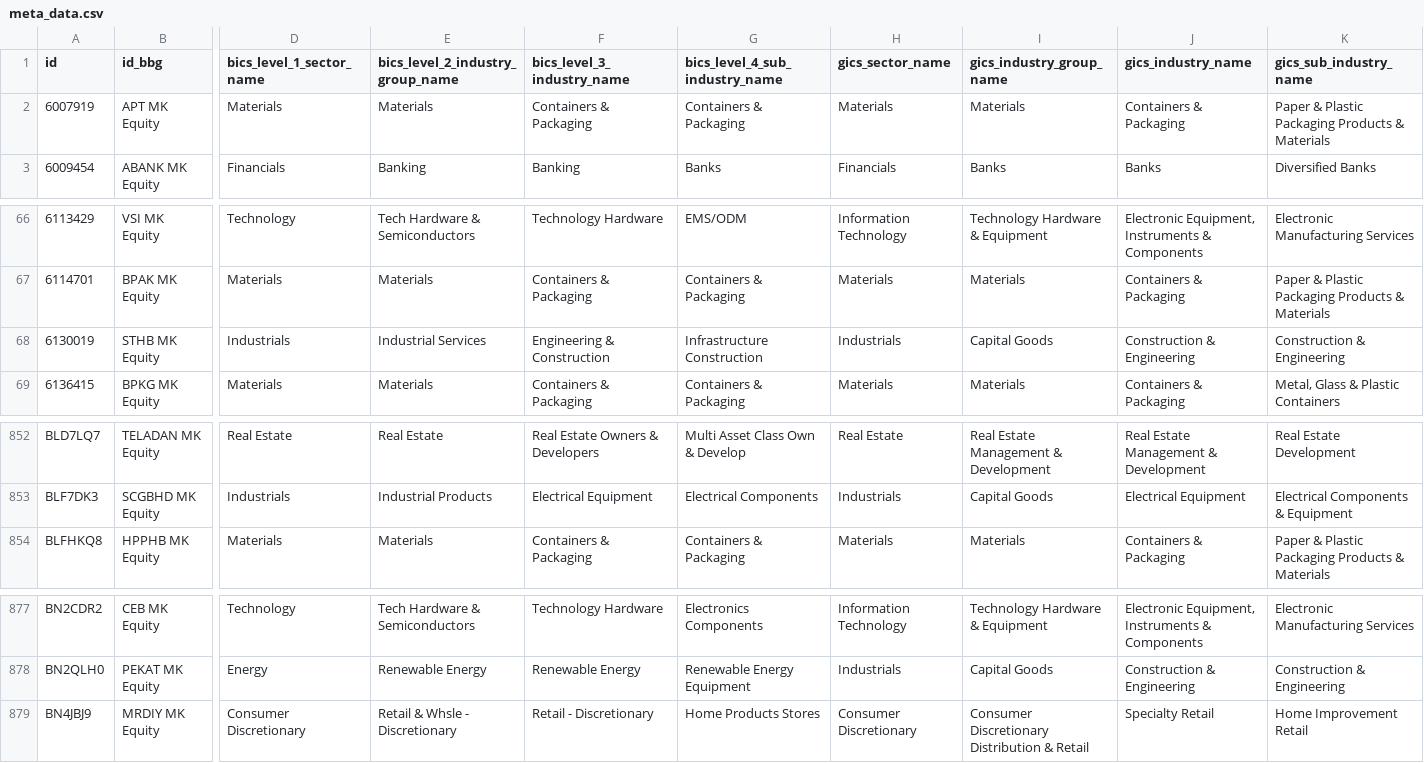
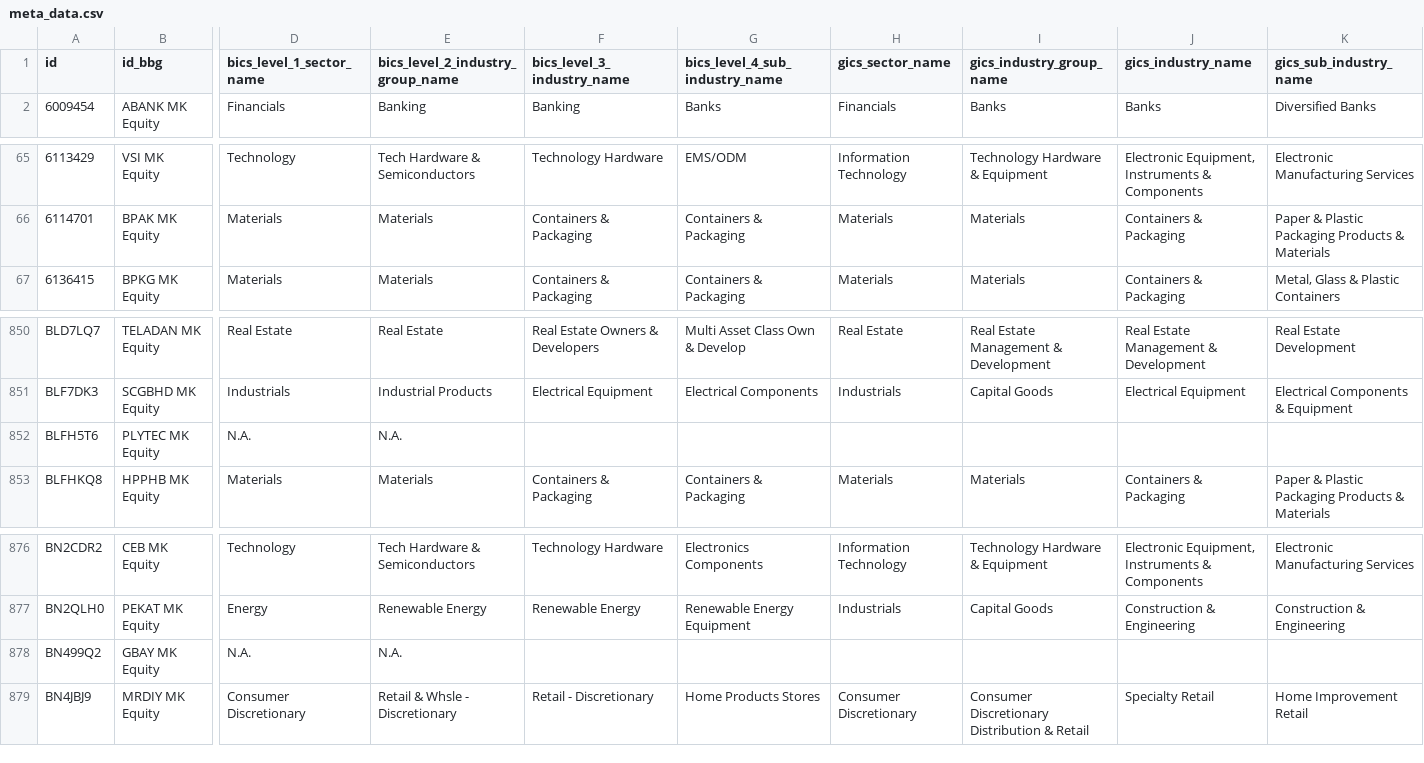
Before and after one commit to etq-quant/bursa, a CSV file: data/meta_data.csv, drawn as a sheet; only a part is shown, gaps mark what is left out; removed rows and columns are numbered as before the commit, all else as after; rows hold the shown columns only; the diff names each change by its address in the sheet, - before the commit and + after, or states it on an @@ line.

Commit message:
[bot] commit

```diff
--- a/data/meta_data.csv
+++ b/data/meta_data.csv
-row 2: 6007919 | APT MK Equity | Materials | Materials | Containers & Packaging | Containers & Packaging | Materials | Materials | Containers & Packaging | Paper & Plastic Packaging Products & Materials
-row 68: 6130019 | STHB MK Equity | Industrials | Industrial Services | Engineering & Construction | Infrastructure Construction | Industrials | Capital Goods | Construction & Engineering | Construction & Engineering
+row 852: BLFH5T6 | PLYTEC MK Equity | N.A. | N.A.
+row 878: BN499Q2 | GBAY MK Equity | N.A. | N.A.
```
